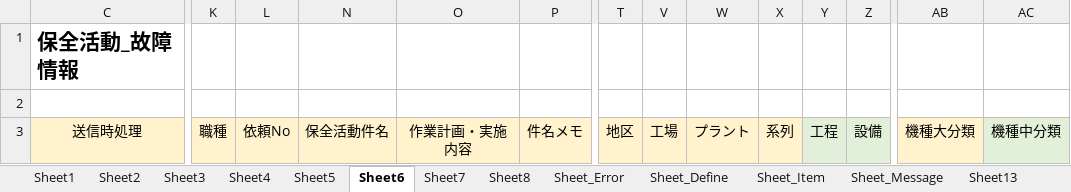
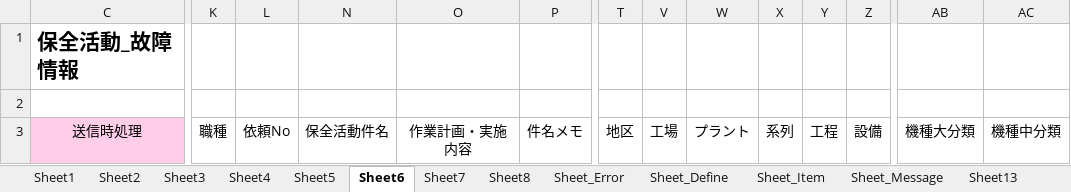
Before and after one commit to nishimoto-hh/TMQNEXT, an Excel workbook: TMQ6WebSolution/FrontEndSolution/CommonWebTemplate/Template/0/RP1000/1/template_RP1000.xlsm, sheet Sheet6, drawn as a sheet; only a part is shown, gaps mark what is left out; values as stored, in another font and other column widths than the file's, no borders; charts and pictures not drawn; the diff covers the shown part only; the diff names each change by its address in the sheet, - before the commit and + after, or states it on an @@ line.

```diff
--- a/TMQ6WebSolution/FrontEndSolution/CommonWebTemplate/Template/0/RP1000/1/template_RP1000.xlsm (sheet Sheet6)
+++ b/TMQ6WebSolution/FrontEndSolution/CommonWebTemplate/Template/0/RP1000/1/template_RP1000.xlsm (sheet Sheet6)
-C3 fill: #FFF2CC
+C3 fill: #FECEE8
-K3:L3 fill: #FFF2CC
+K3:L3 fill: none
-N3:P3 fill: #FFF2CC
+N3:P3 fill: none
-T3 fill: #FFF2CC
+T3 fill: none
-V3:X3 fill: #FFF2CC
+V3:X3 fill: none
-Y3:Z3 fill: #E2F0D9
+Y3:Z3 fill: none
-AB3 fill: #FFF2CC
+AB3 fill: none
-AC3 fill: #E2F0D9
+AC3 fill: none
```
Also changed, not shown: cell formats elsewhere in this sheet, sheet Sheet4, sheet Sheet5, sheet Sheet20, sheet Sheet8, sheet Sheet14, sheet Sheet7, 8 more sheets, other sheet tabs, hidden cells, charts or pictures, 35 other files.
